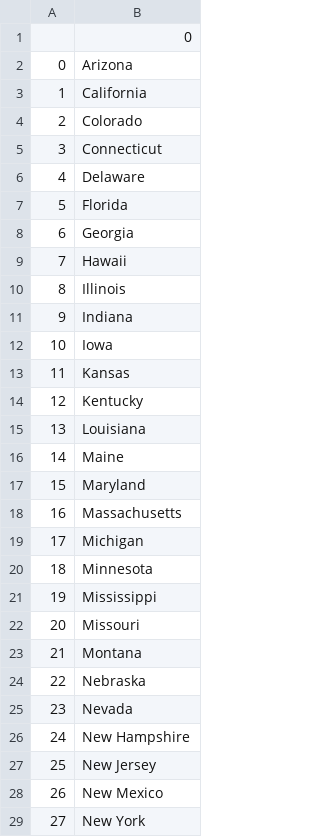
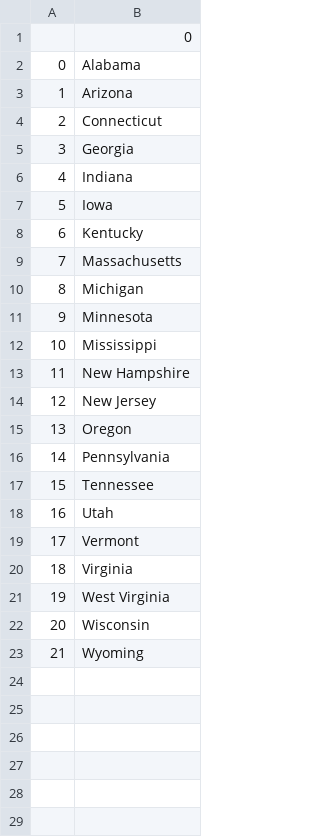
Before and after one commit to Iskanderrus/main, a CSV file: 100 Days/Intermediate/Day 25 - CSV Files/US States Game - OOP Version/states_to_learn.csv, drawn as a sheet; only a part is shown; the shorter side is filled out with more unchanged rows; removed rows and columns are numbered as before the commit, all else as after; the diff covers the shown part only; the diff names each change by its address in the sheet, - before the commit and + after, or states it on an @@ line.

```diff
--- a/100 Days/Intermediate/Day 25 - CSV Files/US States Game - OOP Version/states_to_learn.csv
+++ b/100 Days/Intermediate/Day 25 - CSV Files/US States Game - OOP Version/states_to_learn.csv
+row 2: 0 | Alabama
@@ column A renumbered from row 3 down @@
-row 3: 1 | California
-row 4: 2 | Colorado
-row 6: 4 | Delaware
-row 7: 5 | Florida
-row 9: 7 | Hawaii
-row 10: 8 | Illinois
-row 13: 11 | Kansas
-row 15: 13 | Louisiana
-row 16: 14 | Maine
-row 17: 15 | Maryland
-row 22: 20 | Missouri
-row 23: 21 | Montana
-row 24: 22 | Nebraska
-row 25: 23 | Nevada
-row 28: 26 | New Mexico
-row 29: 27 | New York
```
Also changed, not shown: 9 removed rows elsewhere in this file, 2 other files.
